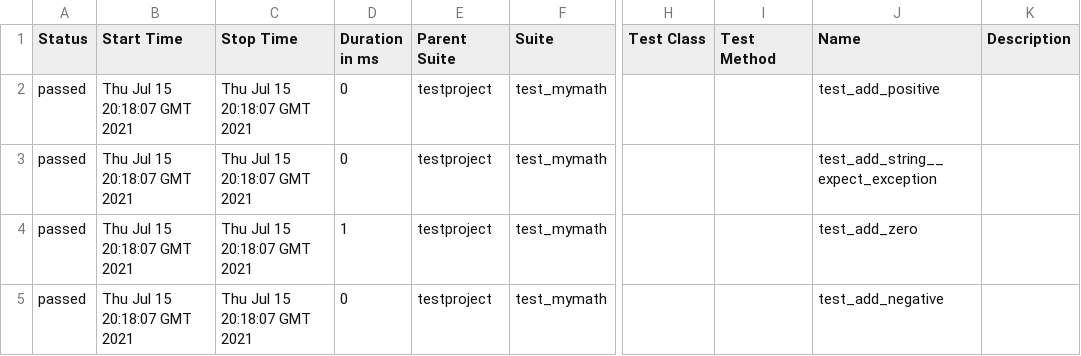
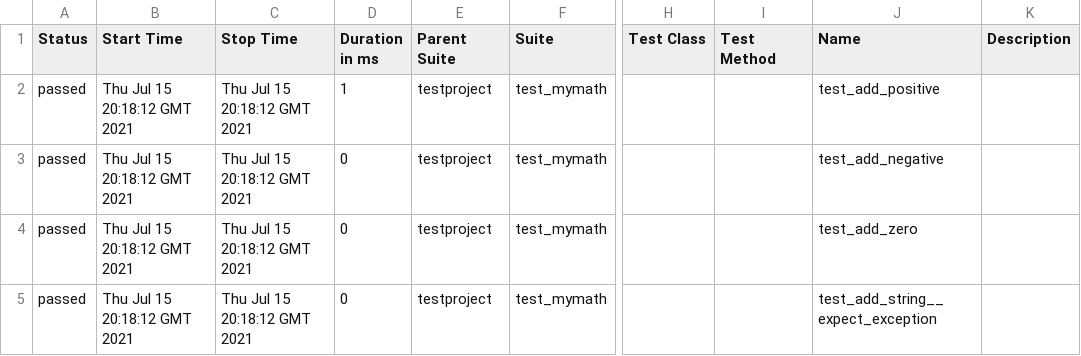
Before and after one commit to samsepi0l-2/selenium-py-peldatar, a CSV file: 35/data/suites.csv, drawn as a sheet; only a part is shown, gaps mark what is left out; the diff names each change by its address in the sheet, - before the commit and + after, or states it on an @@ line.

```diff
--- a/35/data/suites.csv
+++ b/35/data/suites.csv
-B2:B5 (Start Time): Thu Jul 15 20:18:07 GMT 2021
+B2:B5 (Start Time): Thu Jul 15 20:18:12 GMT 2021
-C2:C5 (Stop Time): Thu Jul 15 20:18:07 GMT 2021
+C2:C5 (Stop Time): Thu Jul 15 20:18:12 GMT 2021
-D2 (Duration in ms): 0
+D2 (Duration in ms): 1
-J3 (Name): test_add_string__expect_exception
+J3 (Name): test_add_negative
-D4 (Duration in ms): 1
+D4 (Duration in ms): 0
-J5 (Name): test_add_negative
+J5 (Name): test_add_string__expect_exception
```
Also changed, not shown: 19 other files.
